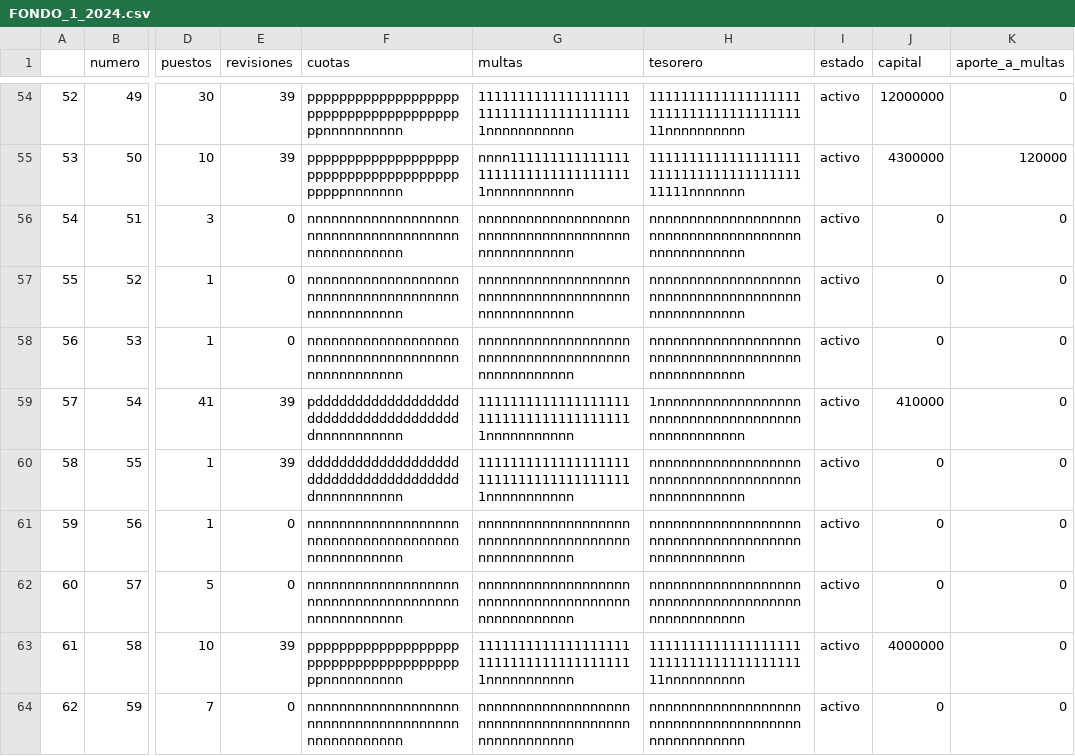
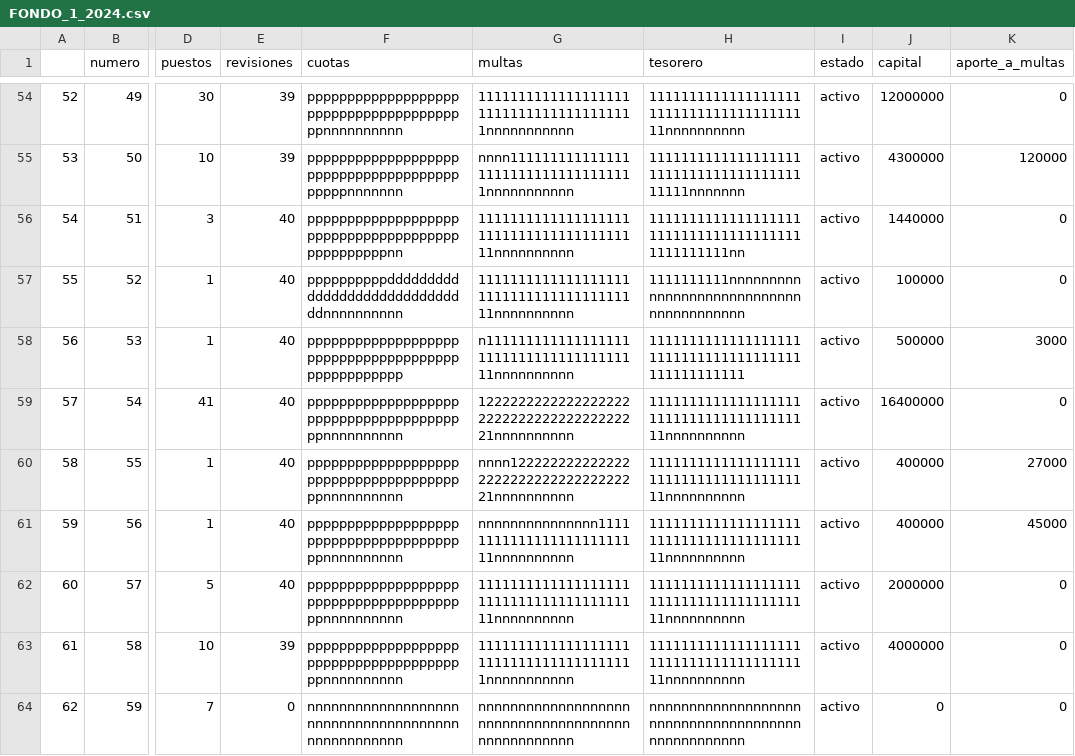
Before and after one commit to MarcoCortes1976/fondo, a CSV file: FONDO_1_2024.csv, drawn as a sheet; only a part is shown, gaps mark what is left out; the diff names each change by its address in the sheet, - before the commit and + after, or states it on an @@ line.

```diff
--- a/FONDO_1_2024.csv
+++ b/FONDO_1_2024.csv
-E56:E58 (revisiones): 0
+E56:E58 (revisiones): 40
-F56 (cuotas): nnnnnnnnnnnnnnnnnnnnnnnnnnnnnnnnnnnnnnnnnnnnnnnnnn
+F56 (cuotas): ppppppppppppppppppppppppppppppppppppppppppppppppnn
-G56:G57 (multas): nnnnnnnnnnnnnnnnnnnnnnnnnnnnnnnnnnnnnnnnnnnnnnnnnn
+G56:G57 (multas): 1111111111111111111111111111111111111111nnnnnnnnnn
-H56 (tesorero): nnnnnnnnnnnnnnnnnnnnnnnnnnnnnnnnnnnnnnnnnnnnnnnnnn
+H56 (tesorero): 111111111111111111111111111111111111111111111111nn
-J56 (capital): 0
+J56 (capital): 1440000
-F57 (cuotas): nnnnnnnnnnnnnnnnnnnnnnnnnnnnnnnnnnnnnnnnnnnnnnnnnn
+F57 (cuotas): ppppppppppddddddddddddddddddddddddddddddnnnnnnnnnn
-H57 (tesorero): nnnnnnnnnnnnnnnnnnnnnnnnnnnnnnnnnnnnnnnnnnnnnnnnnn
+H57 (tesorero): 1111111111nnnnnnnnnnnnnnnnnnnnnnnnnnnnnnnnnnnnnnnn
-J57 (capital): 0
+J57 (capital): 100000
-F58 (cuotas): nnnnnnnnnnnnnnnnnnnnnnnnnnnnnnnnnnnnnnnnnnnnnnnnnn
+F58 (cuotas): pppppppppppppppppppppppppppppppppppppppppppppppppp
-G58 (multas): nnnnnnnnnnnnnnnnnnnnnnnnnnnnnnnnnnnnnnnnnnnnnnnnnn
+G58 (multas): n111111111111111111111111111111111111111nnnnnnnnnn
-H58 (tesorero): nnnnnnnnnnnnnnnnnnnnnnnnnnnnnnnnnnnnnnnnnnnnnnnnnn
+H58 (tesorero): 11111111111111111111111111111111111111111111111111
-J58 (capital): 0
+J58 (capital): 500000
-K58 (aporte_a_multas): 0
+K58 (aporte_a_multas): 3000
-E59:E60 (revisiones): 39
+E59:E60 (revisiones): 40
-F59 (cuotas): pddddddddddddddddddddddddddddddddddddddnnnnnnnnnnn
+F59 (cuotas): ppppppppppppppppppppppppppppppppppppppppnnnnnnnnnn
-G59 (multas): 111111111111111111111111111111111111111nnnnnnnnnnn
+G59 (multas): 1222222222222222222222222222222222222221nnnnnnnnnn
-H59 (tesorero): 1nnnnnnnnnnnnnnnnnnnnnnnnnnnnnnnnnnnnnnnnnnnnnnnnn
+H59 (tesorero): 1111111111111111111111111111111111111111nnnnnnnnnn
-J59 (capital): 410000
+J59 (capital): 16400000
-F60 (cuotas): dddddddddddddddddddddddddddddddddddddddnnnnnnnnnnn
+F60 (cuotas): ppppppppppppppppppppppppppppppppppppppppnnnnnnnnnn
-G60 (multas): 111111111111111111111111111111111111111nnnnnnnnnnn
+G60 (multas): nnnn122222222222222222222222222222222221nnnnnnnnnn
-H60:H62 (tesorero): nnnnnnnnnnnnnnnnnnnnnnnnnnnnnnnnnnnnnnnnnnnnnnnnnn
+H60:H62 (tesorero): 1111111111111111111111111111111111111111nnnnnnnnnn
-J60:J61 (capital): 0
+J60:J61 (capital): 400000
-K60 (aporte_a_multas): 0
+K60 (aporte_a_multas): 27000
-E61:E62 (revisiones): 0
+E61:E62 (revisiones): 40
-F61:F62 (cuotas): nnnnnnnnnnnnnnnnnnnnnnnnnnnnnnnnnnnnnnnnnnnnnnnnnn
+F61:F62 (cuotas): ppppppppppppppppppppppppppppppppppppppppnnnnnnnnnn
-G61 (multas): nnnnnnnnnnnnnnnnnnnnnnnnnnnnnnnnnnnnnnnnnnnnnnnnnn
+G61 (multas): nnnnnnnnnnnnnnn1111111111111111111111111nnnnnnnnnn
-K61 (aporte_a_multas): 0
+K61 (aporte_a_multas): 45000
-G62 (multas): nnnnnnnnnnnnnnnnnnnnnnnnnnnnnnnnnnnnnnnnnnnnnnnnnn
+G62 (multas): 1111111111111111111111111111111111111111nnnnnnnnnn
-J62 (capital): 0
+J62 (capital): 2000000
```
Also changed, not shown: 2 other files.
